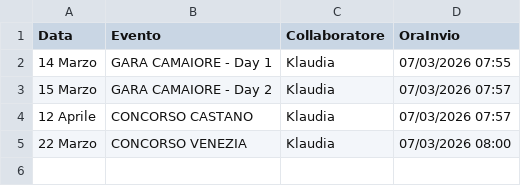
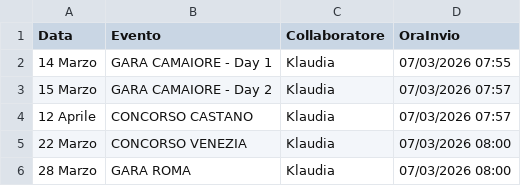
Before and after one commit to SF-fotoeventi/Staff, a CSV file: presenze.csv, drawn as a sheet; the diff names each change by its address in the sheet, - before the commit and + after, or states it on an @@ line.

Commit message:
aggiungi Klaudia

```diff
--- a/presenze.csv
+++ b/presenze.csv
+row 6: 28 Marzo | GARA ROMA | Klaudia | 07/03/2026 08:00
```
